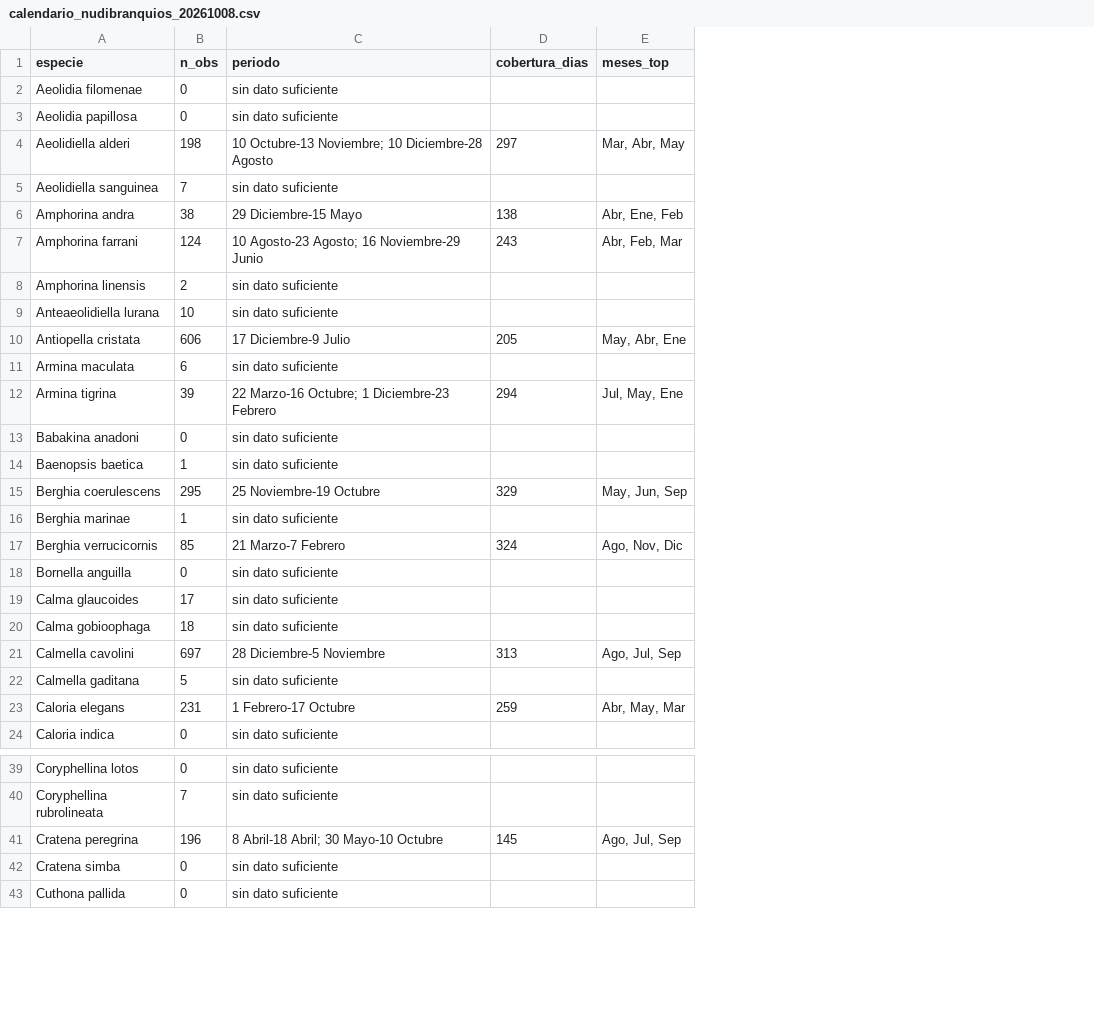
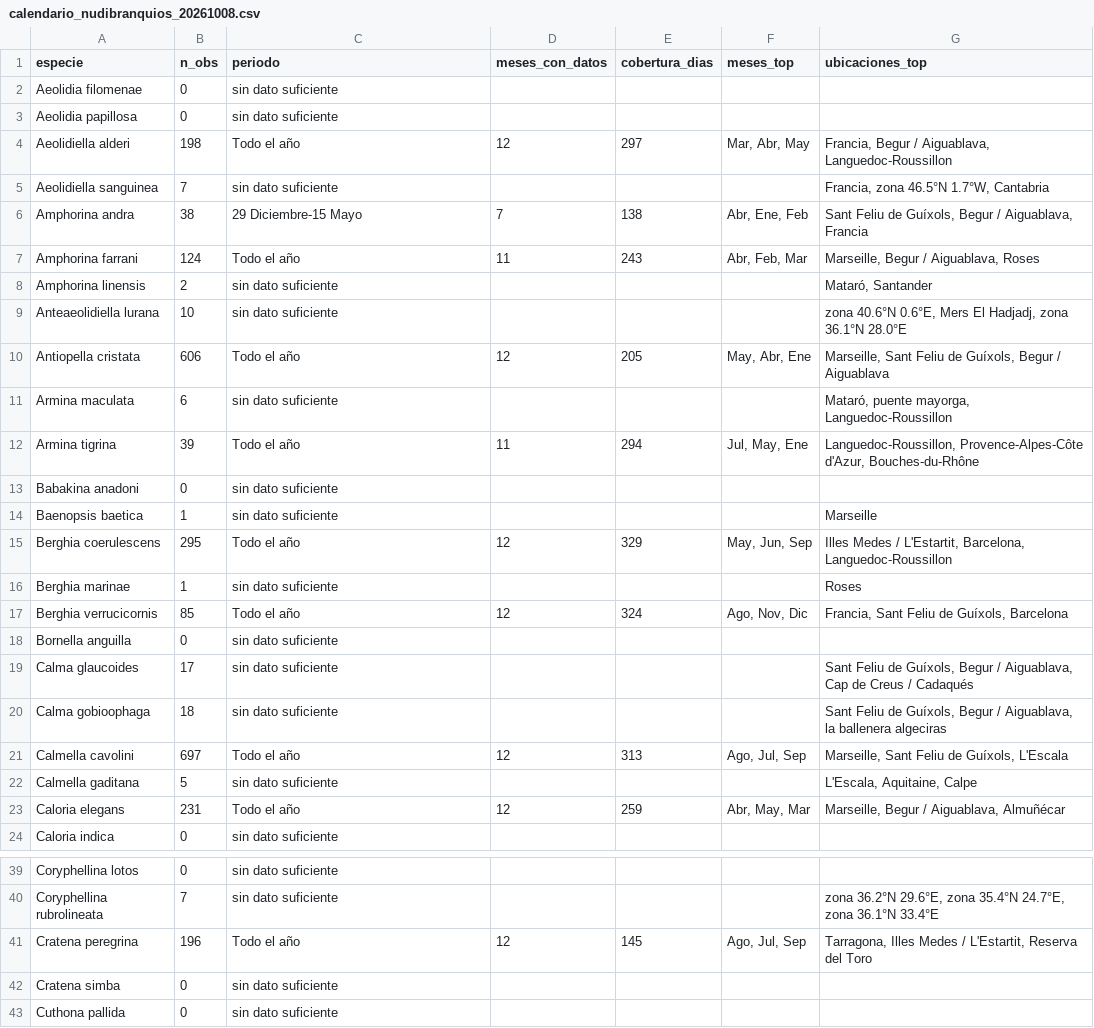
Before and after one commit to yespi/biofauna, a CSV file: papers/nudibranquios_calendario/calendario_nudibranquios_20261008.csv, drawn as a sheet; only a part is shown, gaps mark what is left out; the diff covers the shown part only; the diff names each change by its address in the sheet, - before the commit and + after, or states it on an @@ line.

```diff
--- a/papers/nudibranquios_calendario/calendario_nudibranquios_20261008.csv
+++ b/papers/nudibranquios_calendario/calendario_nudibranquios_20261008.csv
+column D (meses_con_datos), rows 4-23: 12 |  | 7 | 11 |  |  | 12 |  | 11 |  |  | 12 |  | 12 |  |  |  | 12 |  | 12; row 41: 12
+column G (ubicaciones_top), rows 4-23: Francia, Begur / Aiguablava, Languedoc-Roussillon | Francia, zona 46.5°N 1.7°W, Cantabria | Sant Feliu de Guíxols, Begur / Aiguablava, Francia | Marseille, Begur / Aiguablava, Roses | Mataró, Santander | zona 40.6°N 0.6°E, Mers El Hadjadj, zona 36.1°N 28.0°E | Marseille, Sant Feliu de Guíxols, Begur / Aiguablava | Mataró, puente mayorga, Languedoc-Roussillon | Languedoc-Roussillon, Provence-Alpes-Côte d'Azur, Bouches-du-Rhône |  | Marseille | Illes Medes / L'Estartit, Barcelona, Languedoc-Roussillon | Roses | Francia, Sant Feliu de Guíxols, Barcelona |  | Sant Feliu de Guíxols, Begur / Aiguablava, Cap de Creus / Cadaqués | Sant Feliu de Guíxols, Begur / Aiguablava, la ballenera algeciras | Marseille, Sant Feliu de Guíxols, L'Escala | L'Escala, Aquitaine, Calpe | Marseille, Begur / Aiguablava, Almuñécar; rows 40-41: zona 36.2°N 29.6°E, zona 35.4°N 24.7°E, zona 36.1°N 33.4°E | Tarragona, Illes Medes / L'Estartit, Reserva del Toro
-C4 (periodo): 10 Octubre-13 Noviembre; 10 Diciembre-28 Agosto
+C4 (periodo): Todo el año
-C7 (periodo): 10 Agosto-23 Agosto; 16 Noviembre-29 Junio
+C7 (periodo): Todo el año
-C10 (periodo): 17 Diciembre-9 Julio
+C10 (periodo): Todo el año
-C12 (periodo): 22 Marzo-16 Octubre; 1 Diciembre-23 Febrero
+C12 (periodo): Todo el año
-C15 (periodo): 25 Noviembre-19 Octubre
+C15 (periodo): Todo el año
-C17 (periodo): 21 Marzo-7 Febrero
+C17 (periodo): Todo el año
-C21 (periodo): 28 Diciembre-5 Noviembre
+C21 (periodo): Todo el año
-C23 (periodo): 1 Febrero-17 Octubre
+C23 (periodo): Todo el año
-C41 (periodo): 8 Abril-18 Abril; 30 Mayo-10 Octubre
+C41 (periodo): Todo el año
```
Also changed, not shown: 22 edited cells elsewhere in this file, 3 other files.
